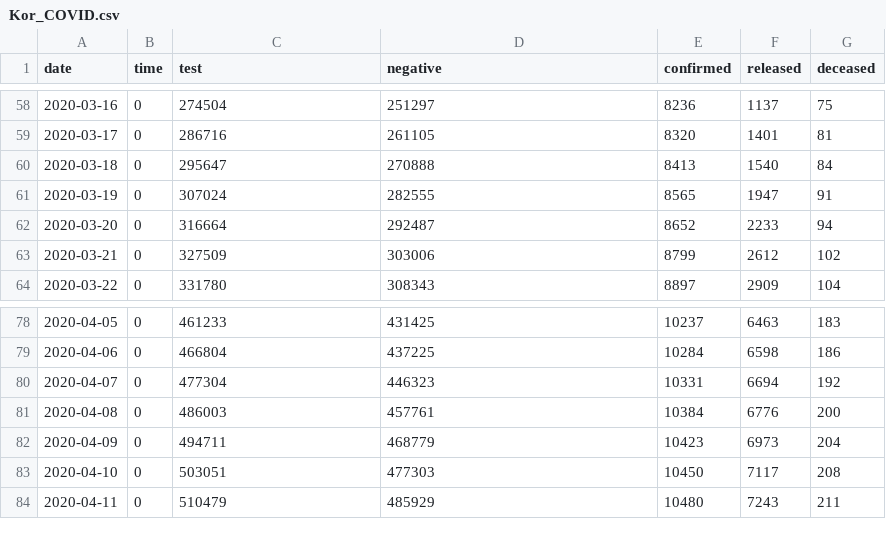
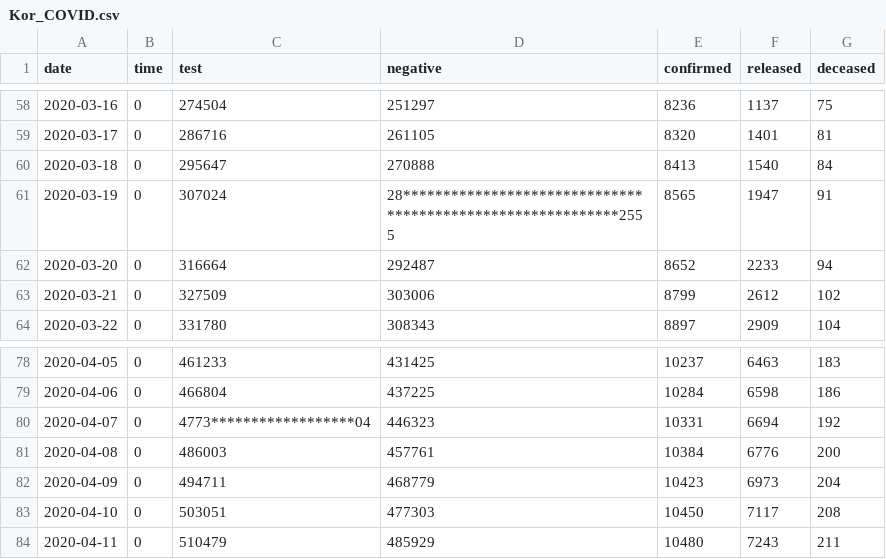
Before and after one commit to ugent-korea/COVID, a CSV file: Kor_COVID.csv, drawn as a sheet; only a part is shown, gaps mark what is left out; the diff covers the shown part only.

```diff
--- a/Kor_COVID.csv
+++ b/Kor_COVID.csv
@@ -60,3 +60,3 @@ date,time,test,negative,confirmed,released,deceased
 2020-03-18,0,295647,270888,8413,1540,84
-2020-03-19,0,307024,282555,8565,1947,91
+2020-03-19,0,307024,28***********************************************************2555,8565,1947,91
 2020-03-20,0,316664,292487,8652,2233,94
@@ -79,3 +79,3 @@ date,time,test,negative,confirmed,released,deceased
 2020-04-06,0,466804,437225,10284,6598,186
-2020-04-07,0,477304,446323,10331,6694,192
+2020-04-07,0,4773******************04,446323,10331,6694,192
 2020-04-08,0,486003,457761,10384,6776,200
```
Also changed, not shown: 1 added row and 16 edited cells elsewhere in this file.
